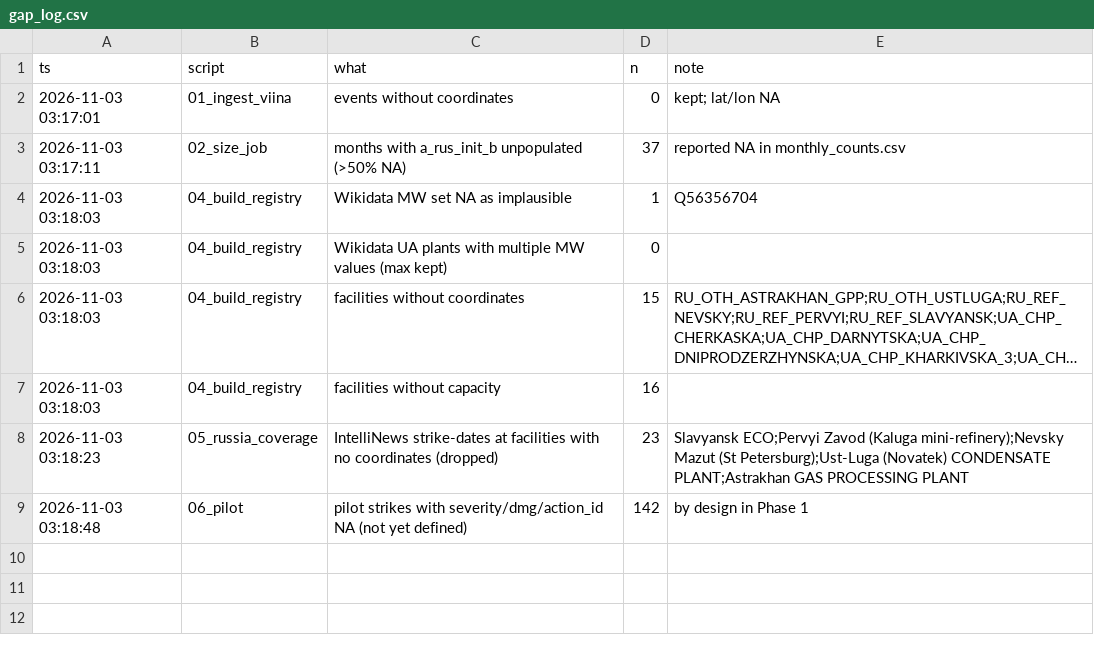
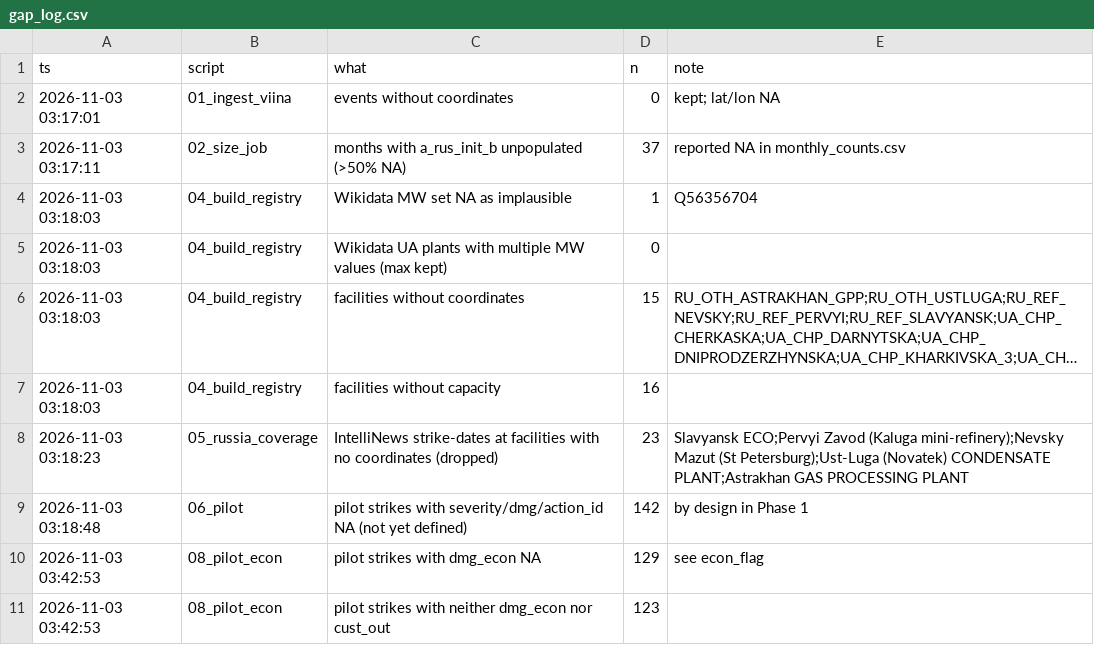
Before and after one commit to dklinenberg2020/multidimensional-deterrence, a CSV file: output/gap_log.csv, drawn as a sheet; long unchanged cells end in ….

```diff
--- a/output/gap_log.csv
+++ b/output/gap_log.csv
@@ -9 +9,3 @@ ts,script,what,n,note
 2026-11-03 03:18:48,06_pilot,pilot strikes with severity/dmg/action_id NA (not yet defined),142,by design in Phase 1
+2026-11-03 03:42:53,08_pilot_econ,pilot strikes with dmg_econ NA,129,see econ_flag
+2026-11-03 03:42:53,08_pilot_econ,pilot strikes with neither dmg_econ nor cust_out,123,
```
Also changed, not shown: 7 other files.
